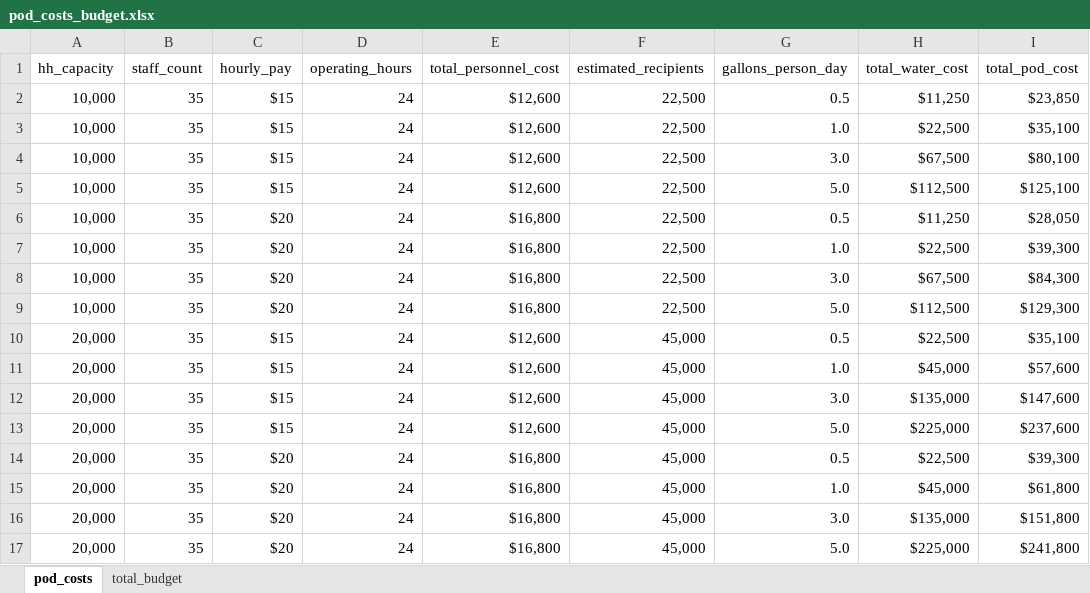
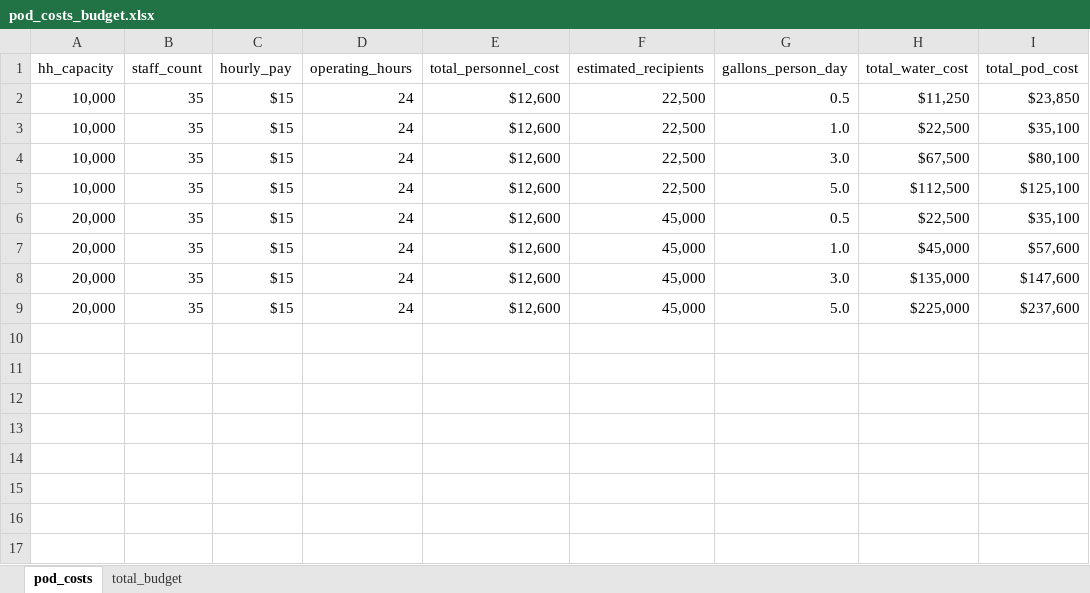
Before and after one commit to tobijegede/final-project-dabp, an Excel workbook: data/02-processed/pod_costs_budget.xlsx, sheet pod_costs, drawn as a sheet; values as stored, in another font and other column widths than the file's, no borders; the diff names each change by its address in the sheet, - before the commit and + after, or states it on an @@ line.

Commit message:
update acs data and pod costs

```diff
--- a/data/02-processed/pod_costs_budget.xlsx (sheet pod_costs)
+++ b/data/02-processed/pod_costs_budget.xlsx (sheet pod_costs)
-row 6: 10,000 | 35 | $20 | 24 | $16,800 | 22,500 | 0.5 | $11,250 | $28,050
-row 7: 10,000 | 35 | $20 | 24 | $16,800 | 22,500 | 1.0 | $22,500 | $39,300
-row 8: 10,000 | 35 | $20 | 24 | $16,800 | 22,500 | 3.0 | $67,500 | $84,300
-row 9: 10,000 | 35 | $20 | 24 | $16,800 | 22,500 | 5.0 | $112,500 | $129,300
-row 14: 20,000 | 35 | $20 | 24 | $16,800 | 45,000 | 0.5 | $22,500 | $39,300
-row 15: 20,000 | 35 | $20 | 24 | $16,800 | 45,000 | 1.0 | $45,000 | $61,800
-row 16: 20,000 | 35 | $20 | 24 | $16,800 | 45,000 | 3.0 | $135,000 | $151,800
-row 17: 20,000 | 35 | $20 | 24 | $16,800 | 45,000 | 5.0 | $225,000 | $241,800
```
Also changed, not shown: sheet total_budget, formulas that keep their value, 2 other files.
